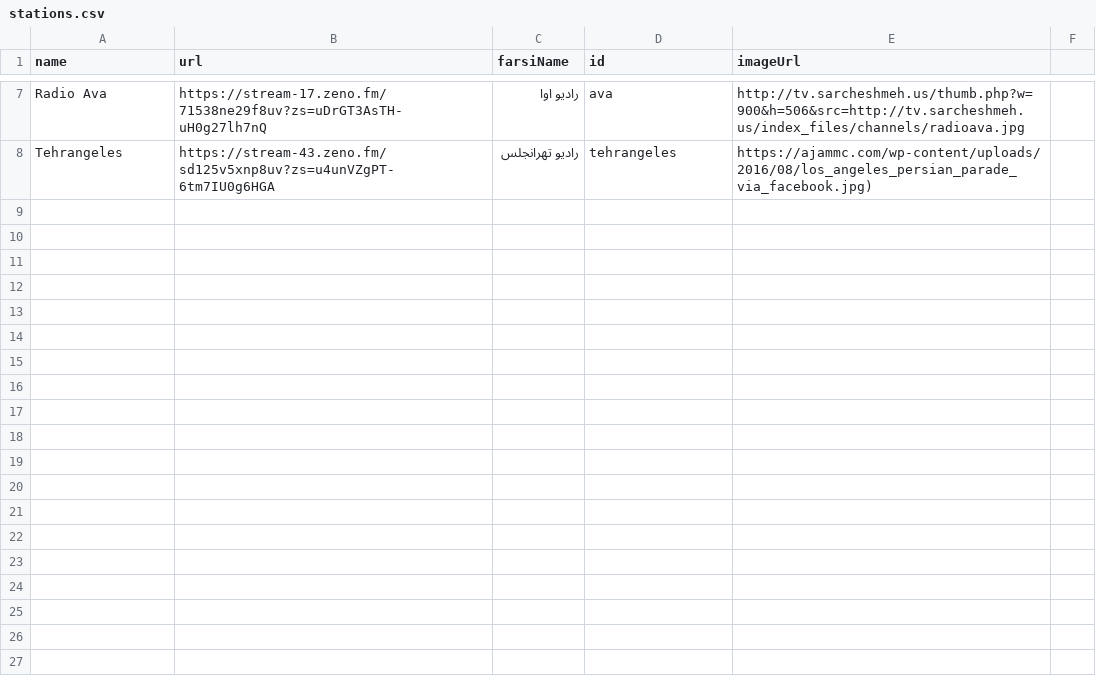
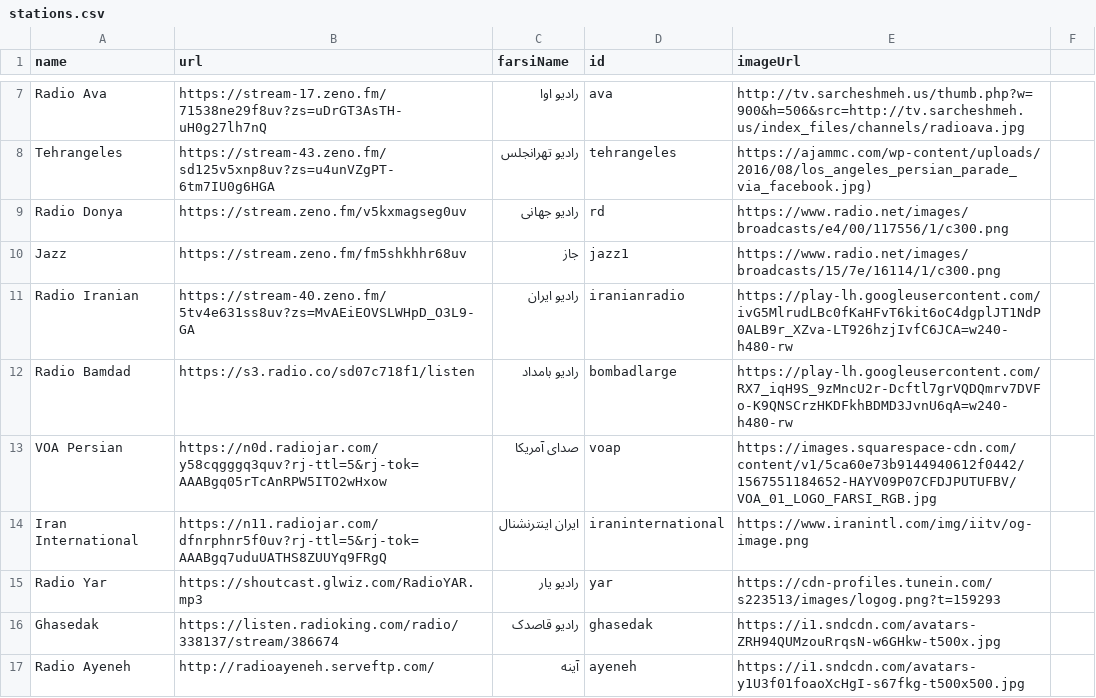
Before and after one commit to xsvteki/persianradio, a CSV file: stations.csv, drawn as a sheet; only a part is shown, gaps mark what is left out; the diff covers the shown part only.

Commit message:
csv update

```diff
--- a/stations.csv
+++ b/stations.csv
@@ -8 +8,10 @@ Radio Ava,https://stream-17.zeno.fm/71538ne29f8uv?zs=uDrGT3AsTH-uH0g27lh7nQ,را
 Tehrangeles,https://stream-43.zeno.fm/sd125v5xnp8uv?zs=u4unVZgPT-6tm7IU0g6HGA, رادیو تهرانجلس, tehrangeles, https://ajammc.com/wp-content/uploads/2016/08/los_angeles_persian_parade_via_facebook.jpg)
+Radio Donya,https://stream.zeno.fm/v5kxmagseg0uv,رادیو جهانی,rd,https://www.radio.net/images/broadcasts/e4/00/117556/1/c300.png
+Jazz,https://stream.zeno.fm/fm5shkhhr68uv,جاز,jazz1,https://www.radio.net/images/broadcasts/15/7e/16114/1/c300.png
+Radio Iranian,https://stream-40.zeno.fm/5tv4e631ss8uv?zs=MvAEiEOVSLWHpD_O3L9-GA,رادیو ایران,iranianradio,https://play-lh.googleusercontent.com/ivG5MlrudLBc0fKaHFvT6kit6oC4dgplJT1NdP0ALB9r_XZva-LT926hzjIvfC6JCA=w240-h480-rw
+Radio Bamdad,https://s3.radio.co/sd07c718f1/listen,رادیو بامداد,bombadlarge,https://play-lh.googleusercontent.com/RX7_iqH9S_9zMncU2r-Dcftl7grVQDQmrv7DVFo-K9QNSCrzHKDFkhBDMD3JvnU6qA=w240-h480-rw
+VOA Persian,https://n0d.radiojar.com/y58cqgggq3quv?rj-ttl=5&rj-tok=AAABgq05rTcAnRPW5ITO2wHxow,صدای آمریکا,voap,https://images.squarespace-cdn.com/content/v1/5ca60e73b9144940612f0442/1567551184652-HAYV09P07CFDJPUTUFBV/VOA_01_LOGO_FARSI_RGB.jpg
+Iran International,https://n11.radiojar.com/dfnrphnr5f0uv?rj-ttl=5&rj-tok=AAABgq7uduUATHS8ZUUYq9FRgQ,ایران اینترنشنال,iraninternational,https://www.iranintl.com/img/iitv/og-image.png
+Radio Yar,https://shoutcast.glwiz.com/RadioYAR.mp3,رادیو یار,yar,https://cdn-profiles.tunein.com/s223513/images/logog.png?t=159293
+Ghasedak,https://listen.radioking.com/radio/338137/stream/386674,رادیو قاصدک,ghasedak,https://i1.sndcdn.com/avatars-ZRH94QUMzouRrqsN-w6GHkw-t500x.jpg
+Radio Ayeneh,http://radioayeneh.serveftp.com/,آینه,ayeneh,https://i1.sndcdn.com/avatars-y1U3f01foaoXcHgI-s67fkg-t500x500.jpg
```
Also changed, not shown: 8 added rows elsewhere in this file.
